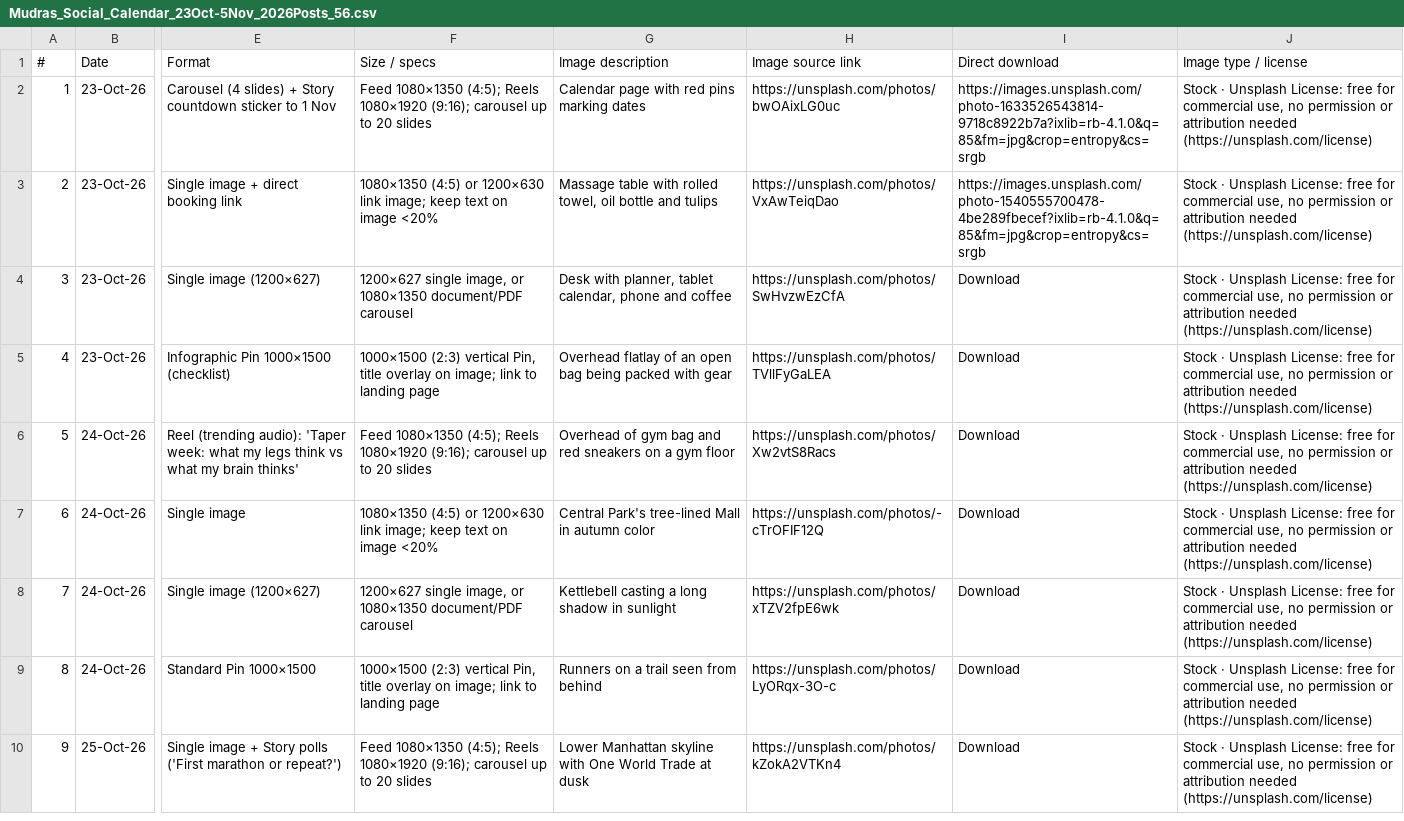
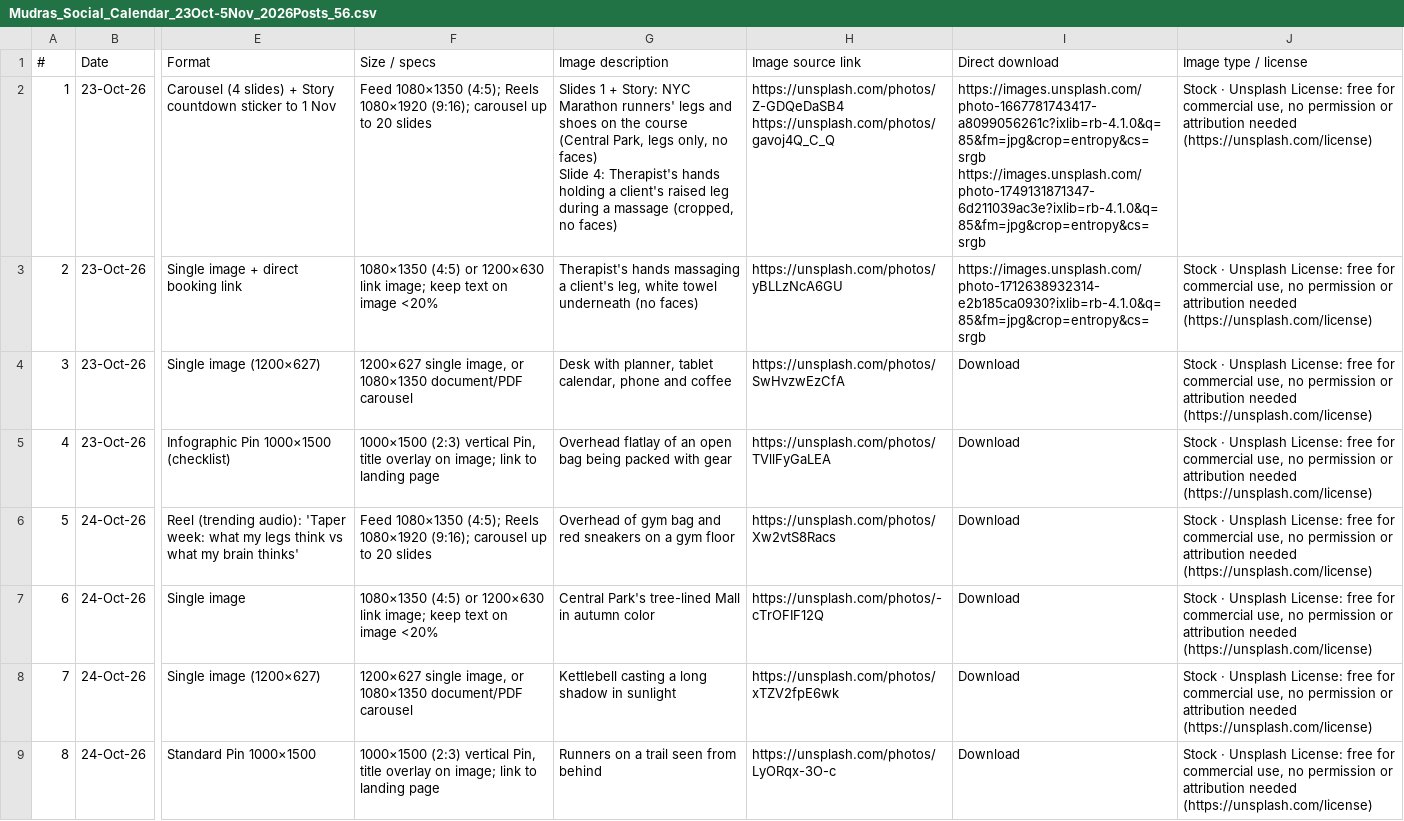
Before and after one commit to sachindigibrooks-web/sachin-insight, a CSV file: deliverables/mudras/Mudras_Social_Calendar_23Oct-5Nov_2026Posts_56.csv, drawn as a sheet; only a part is shown, gaps mark what is left out; the shorter side is filled out with more unchanged rows; ↵ is a line break in a cell; the diff names each change by its address in the sheet, - before the commit and + after, or states it on an @@ line.

```diff
--- a/deliverables/mudras/Mudras_Social_Calendar_23Oct-5Nov_2026Posts_56.csv
+++ b/deliverables/mudras/Mudras_Social_Calendar_23Oct-5Nov_2026Posts_56.csv
-G2 (Image description): Calendar page with red pins marking dates
+G2 (Image description): Slides 1 + Story: NYC Marathon runners' legs and shoes on the course (Central Park, legs only, no faces) ↵ Slide 4: Therapist's hands holding a client's raised leg during a massage (cropped, no faces)
-H2 (Image source link): https://unsplash.com/photos/bwOAixLG0uc
+H2 (Image source link): https://unsplash.com/photos/Z-GDQeDaSB4 ↵ https://unsplash.com/photos/gavoj4Q_C_Q
-I2 (Direct download): https://images.unsplash.com/photo-1633526543814-9718c8922b7a?ixlib=rb-4.1.0&q=85&fm=jpg&crop=entropy&cs=srgb
+I2 (Direct download): https://images.unsplash.com/photo-1667781743417-a8099056261c?ixlib=rb-4.1.0&q=85&fm=jpg&crop=entropy&cs=srgb ↵ https://images.unsplash.com/photo-1749131871347-6d211039ac3e?ixlib=rb-4.1.0&q=85&fm=jpg&crop=entropy&cs=srgb
-G3 (Image description): Massage table with rolled towel, oil bottle and tulips
+G3 (Image description): Therapist's hands massaging a client's leg, white towel underneath (no faces)
-H3 (Image source link): https://unsplash.com/photos/VxAwTeiqDao
+H3 (Image source link): https://unsplash.com/photos/yBLLzNcA6GU
-I3 (Direct download): https://images.unsplash.com/photo-1540555700478-4be289fbecef?ixlib=rb-4.1.0&q=85&fm=jpg&crop=entropy&cs=srgb
+I3 (Direct download): https://images.unsplash.com/photo-1712638932314-e2b185ca0930?ixlib=rb-4.1.0&q=85&fm=jpg&crop=entropy&cs=srgb
```
Also changed, not shown: 12 other files.
